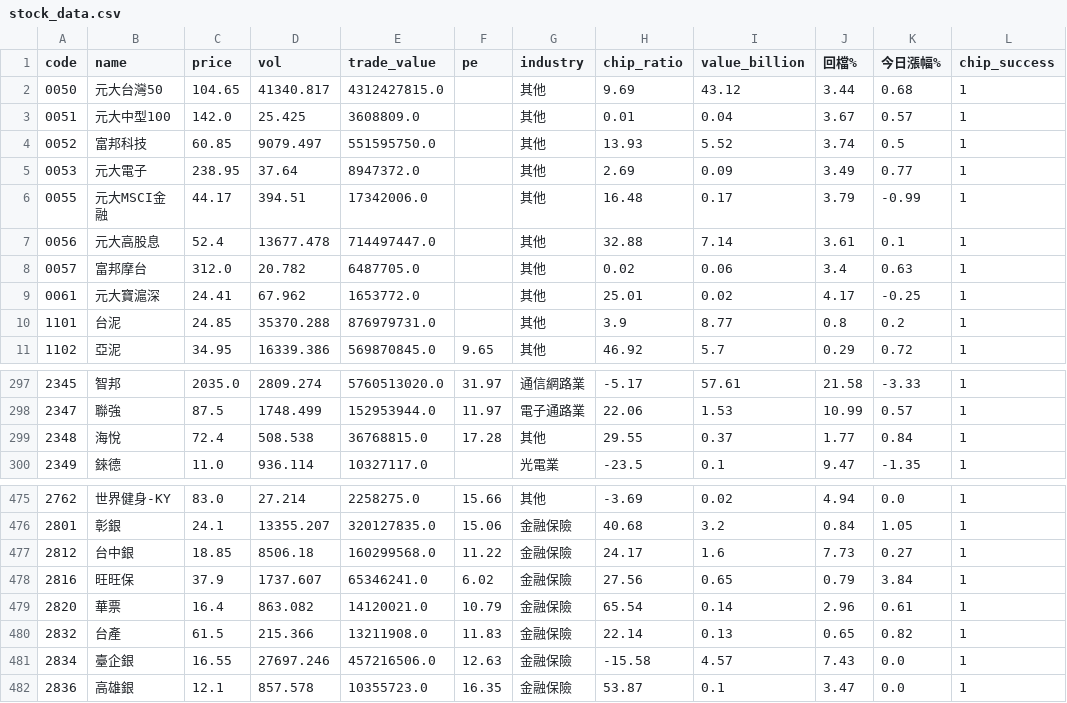
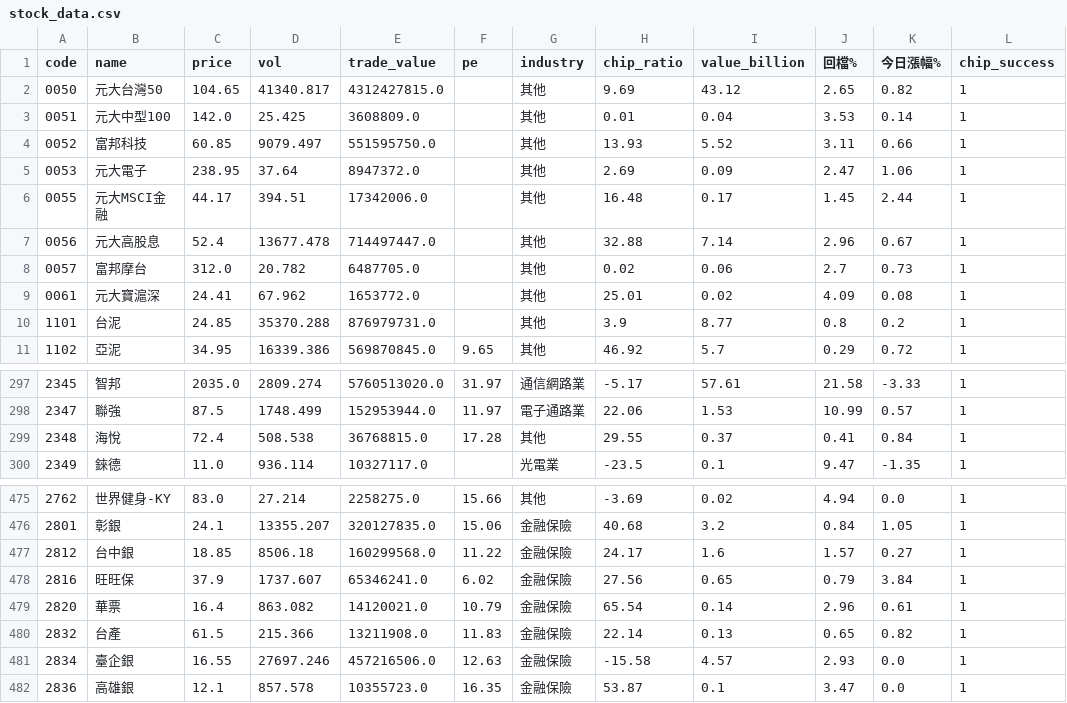
Before and after one commit to gto10232002-rgb/stock-app, a CSV file: stock_data.csv, drawn as a sheet; only a part is shown, gaps mark what is left out.

```diff
--- a/stock_data.csv
+++ b/stock_data.csv
@@ -1,10 +1,10 @@
 code,name,price,vol,trade_value,pe,industry,chip_ratio,value_billion,回檔%,今日漲幅%,chip_success
-0050,元大台灣50,104.65,41340.817,4312427815.0,,其他,9.69,43.12,3.44,0.68,1
-0051,元大中型100,142.0,25.425,3608809.0,,其他,0.01,0.04,3.67,0.57,1
-0052,富邦科技,60.85,9079.497,551595750.0,,其他,13.93,5.52,3.74,0.5,1
-0053,元大電子,238.95,37.64,8947372.0,,其他,2.69,0.09,3.49,0.77,1
-0055,元大MSCI金融,44.17,394.51,17342006.0,,其他,16.48,0.17,3.79,-0.99,1
-0056,元大高股息,52.4,13677.478,714497447.0,,其他,32.88,7.14,3.61,0.1,1
-0057,富邦摩台,312.0,20.782,6487705.0,,其他,0.02,0.06,3.4,0.63,1
-0061,元大寶滬深,24.41,67.962,1653772.0,,其他,25.01,0.02,4.17,-0.25,1
+0050,元大台灣50,104.65,41340.817,4312427815.0,,其他,9.69,43.12,2.65,0.82,1
+0051,元大中型100,142.0,25.425,3608809.0,,其他,0.01,0.04,3.53,0.14,1
+0052,富邦科技,60.85,9079.497,551595750.0,,其他,13.93,5.52,3.11,0.66,1
+0053,元大電子,238.95,37.64,8947372.0,,其他,2.69,0.09,2.47,1.06,1
+0055,元大MSCI金融,44.17,394.51,17342006.0,,其他,16.48,0.17,1.45,2.44,1
+0056,元大高股息,52.4,13677.478,714497447.0,,其他,32.88,7.14,2.96,0.67,1
+0057,富邦摩台,312.0,20.782,6487705.0,,其他,0.02,0.06,2.7,0.73,1
+0061,元大寶滬深,24.41,67.962,1653772.0,,其他,25.01,0.02,4.09,0.08,1
 1101,台泥,24.85,35370.288,876979731.0,,其他,3.9,8.77,0.8,0.2,1
@@ -298,3 +298,3 @@
 2347,聯強,87.5,1748.499,152953944.0,11.97,電子通路業,22.06,1.53,10.99,0.57,1
-2348,海悅,72.4,508.538,36768815.0,17.28,其他,29.55,0.37,1.77,0.84,1
+2348,海悅,72.4,508.538,36768815.0,17.28,其他,29.55,0.37,0.41,0.84,1
 2349,錸德,11.0,936.114,10327117.0,,光電業,-23.5,0.1,9.47,-1.35,1
@@ -476,3 +476,3 @@
 2801,彰銀,24.1,13355.207,320127835.0,15.06,金融保險,40.68,3.2,0.84,1.05,1
-2812,台中銀,18.85,8506.18,160299568.0,11.22,金融保險,24.17,1.6,7.73,0.27,1
+2812,台中銀,18.85,8506.18,160299568.0,11.22,金融保險,24.17,1.6,1.57,0.27,1
 2816,旺旺保,37.9,1737.607,65346241.0,6.02,金融保險,27.56,0.65,0.79,3.84,1
@@ -480,3 +480,3 @@
 2832,台產,61.5,215.366,13211908.0,11.83,金融保險,22.14,0.13,0.65,0.82,1
-2834,臺企銀,16.55,27697.246,457216506.0,12.63,金融保險,-15.58,4.57,7.43,0.0,1
+2834,臺企銀,16.55,27697.246,457216506.0,12.63,金融保險,-15.58,4.57,2.93,0.0,1
 2836,高雄銀,12.1,857.578,10355723.0,16.35,金融保險,53.87,0.1,3.47,0.0,1
```
